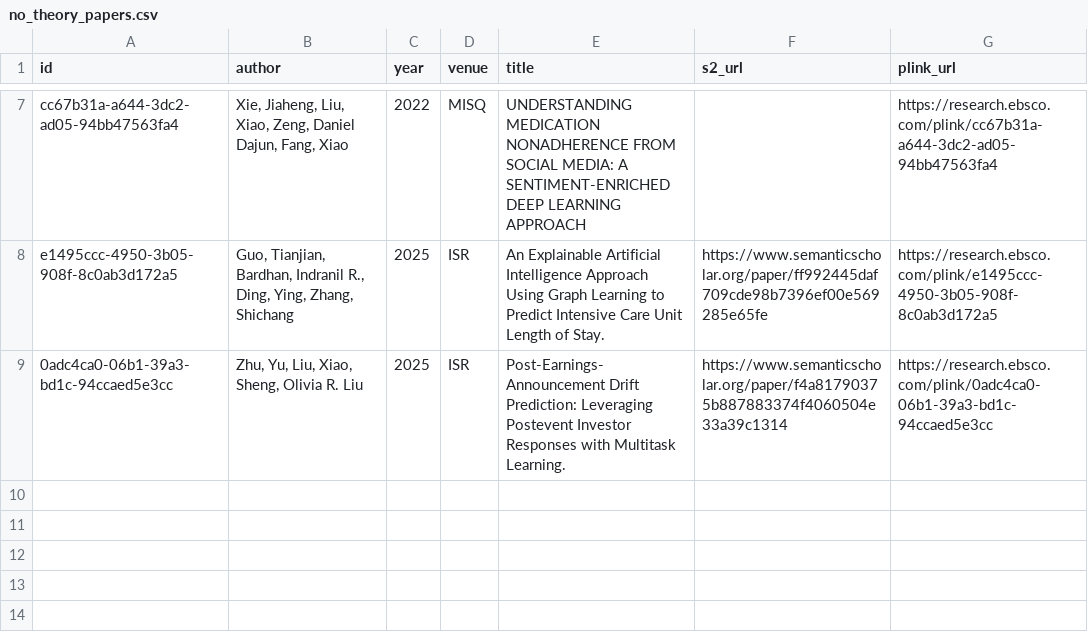
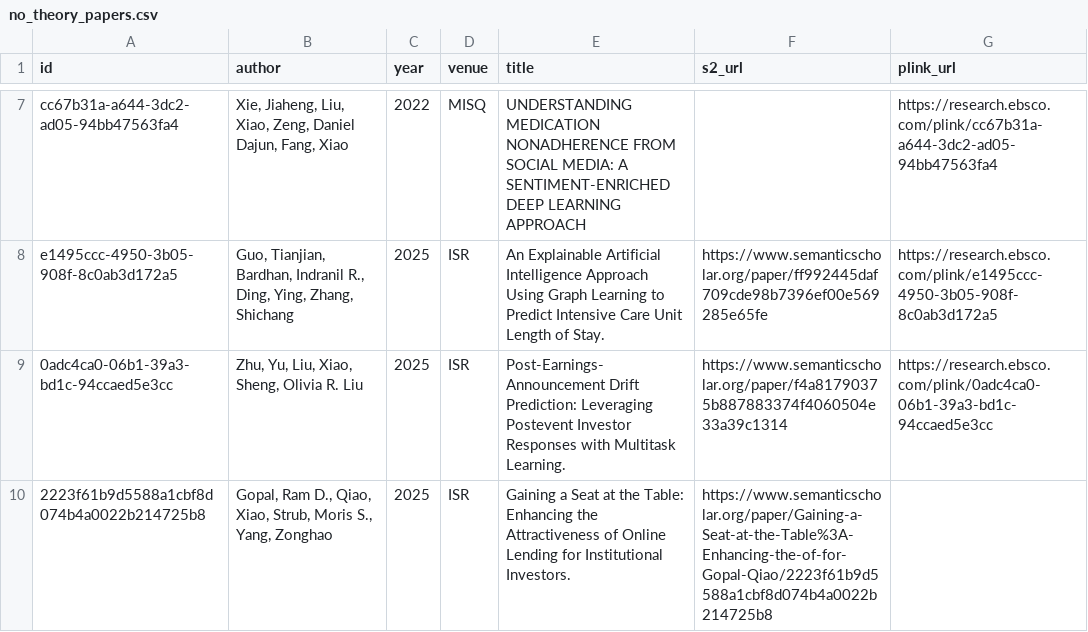
Before and after one commit to AbeHandler/website, a CSV file: research/theory/talk/no_theory_papers.csv, drawn as a sheet; only a part is shown, gaps mark what is left out.

Commit message:
script to get it to hpc

```diff
--- a/research/theory/talk/no_theory_papers.csv
+++ b/research/theory/talk/no_theory_papers.csv
@@ -9 +9,2 @@ e1495ccc-4950-3b05-908f-8c0ab3d172a5,"Guo, Tianjian, Bardhan, Indranil R., Ding,
 0adc4ca0-06b1-39a3-bd1c-94ccaed5e3cc,"Zhu, Yu, Liu, Xiao, Sheng, Olivia R. Liu",2025,ISR,Post-Earnings-Announcement Drift Prediction: Leveraging Postevent Investor Responses with Multitask Learning.,https://www.semanticscholar.org/paper/f4a81790375b887883374f4060504e33a39c1314,https://research.ebsco.com/plink/0adc4ca0-06b1-39a3-bd1c-94ccaed5e3cc
+2223f61b9d5588a1cbf8d074b4a0022b214725b8,"Gopal, Ram D., Qiao, Xiao, Strub, Moris S., Yang, Zonghao",2025,ISR,Gaining a Seat at the Table: Enhancing the Attractiveness of Online Lending for Institutional Investors.,https://www.semanticscholar.org/paper/Gaining-a-Seat-at-the-Table%3A-Enhancing-the-of-for-Gopal-Qiao/2223f61b9d5588a1cbf8d074b4a0022b214725b8,
```
